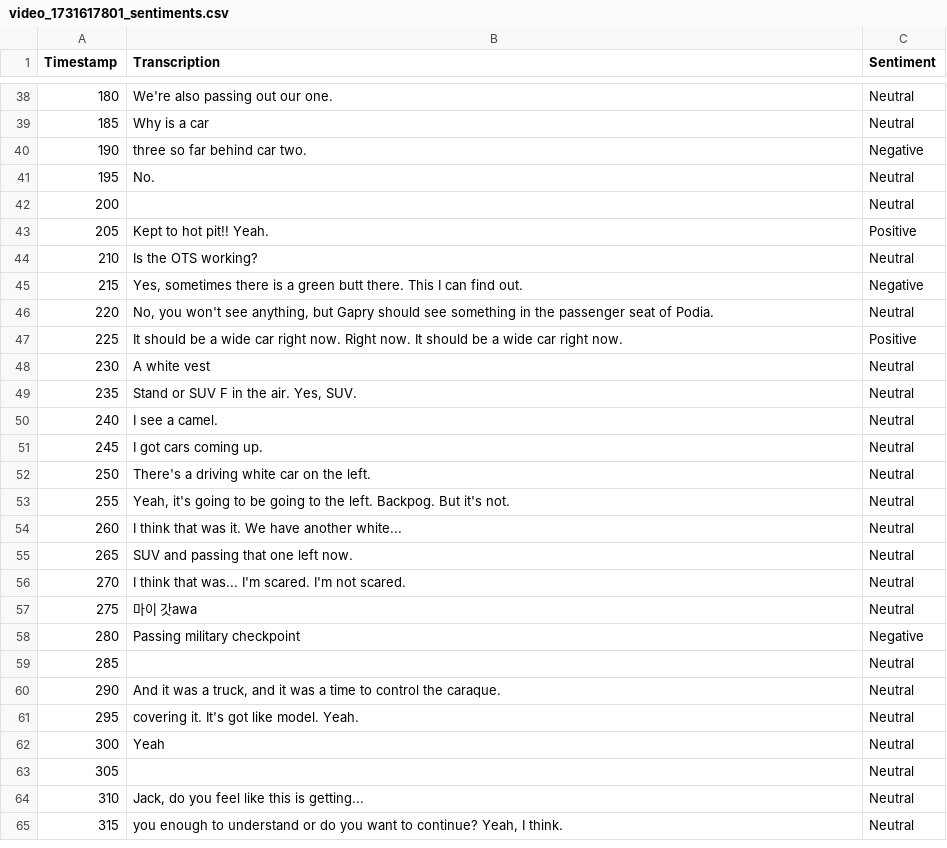
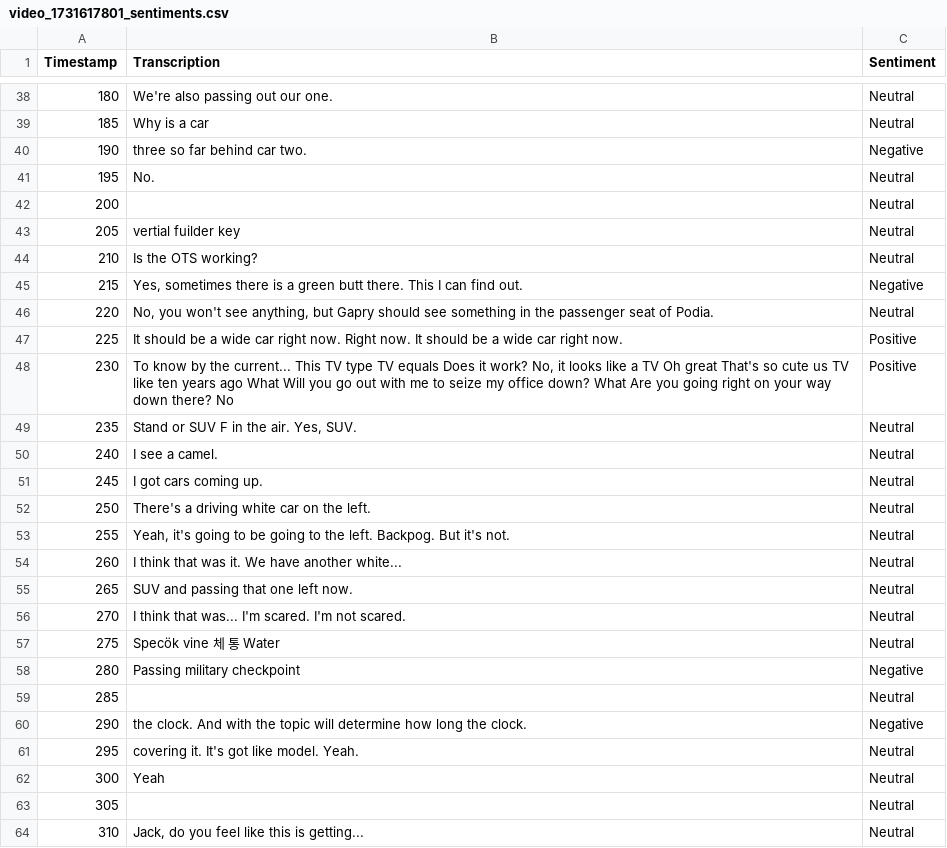
Before and after one commit to CharcoalF/Video-Transcription-Sentiment-Analysis, a CSV file: video_1731617801_sentiments.csv, drawn as a sheet; only a part is shown, gaps mark what is left out; the shorter side is filled out with more unchanged rows; the diff covers the shown part only.

```diff
--- a/video_1731617801_sentiments.csv
+++ b/video_1731617801_sentiments.csv
@@ -42,3 +42,3 @@ Timestamp,Transcription,Sentiment
 200,,Neutral
-205, Kept to hot pit!! Yeah.,Positive
+205,vertial fuilder key,Neutral
 210, Is the OTS working?,Neutral
@@ -47,3 +47,3 @@ Timestamp,Transcription,Sentiment
 225, It should be a wide car right now. Right now. It should be a wide car right now.,Positive
-230, A white vest,Neutral
+230," To know by the current... This TV type TV equals Does it work? No, it looks like a TV Oh great That's so cute us TV like ten years ago What Will you go out with me to seize my office down? What Are you going right on your way down there? No",Positive
 235," Stand or SUV F in the air. Yes, SUV.",Neutral
@@ -56,6 +56,6 @@ Timestamp,Transcription,Sentiment
 270, I think that was... I'm scared. I'm not scared.,Neutral
-275, 마이 갓awa,Neutral
+275, Specök vine 체 통 Water,Neutral
 280, Passing military checkpoint,Negative
 285,,Neutral
-290," And it was a truck, and it was a time to control the caraque.",Neutral
+290, the clock. And with the topic will determine how long the clock.,Negative
 295, covering it. It's got like model. Yeah.,Neutral
```
Also changed, not shown: 13 edited cells elsewhere in this file, whisper_video_1731617801_transcripts.csv, 9 other files.
